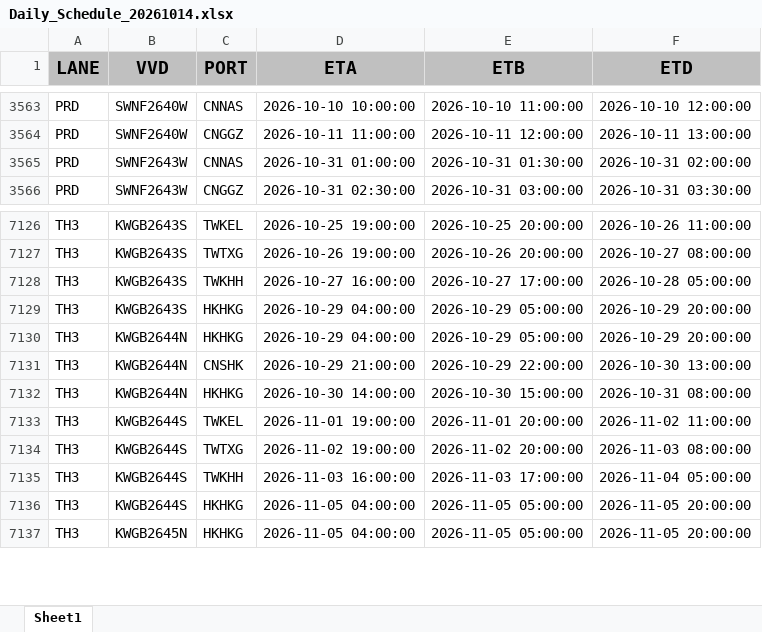
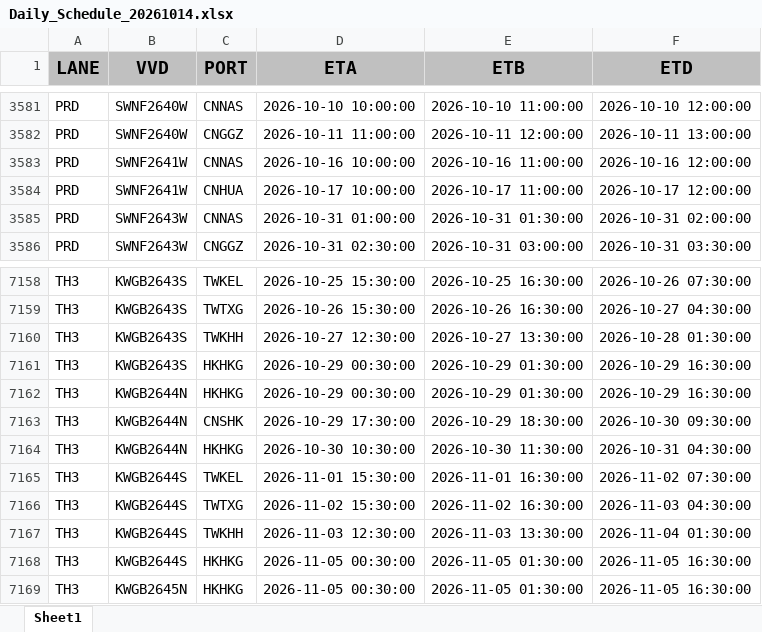
Before and after one commit to BOBWZW2/data-base, an Excel workbook: Daily_Schedule_20261014.xlsx, sheet Sheet1, drawn as a sheet; only a part is shown, gaps mark what is left out; values as stored, in another font and other column widths than the file's, no borders; addresses are those after the commit; the diff covers the shown part only; the diff names each change by its address in the sheet, - before the commit and + after, or states it on an @@ line.

```diff
--- a/Daily_Schedule_20261014.xlsx (sheet Sheet1)
+++ b/Daily_Schedule_20261014.xlsx (sheet Sheet1)
+row 3583: PRD | SWNF2641W | CNNAS | 2026-10-16 10:00:00 | 2026-10-16 11:00:00 | 2026-10-16 12:00:00
+row 3584: PRD | SWNF2641W | CNHUA | 2026-10-17 10:00:00 | 2026-10-17 11:00:00 | 2026-10-17 12:00:00
-D7158 (ETA): 2026-10-25 19:00:00
+D7158 (ETA): 2026-10-25 15:30:00
-E7158 (ETB): 2026-10-25 20:00:00
+E7158 (ETB): 2026-10-25 16:30:00
-F7158 (ETD): 2026-10-26 11:00:00
+F7158 (ETD): 2026-10-26 07:30:00
-D7159 (ETA): 2026-10-26 19:00:00
+D7159 (ETA): 2026-10-26 15:30:00
-E7159 (ETB): 2026-10-26 20:00:00
+E7159 (ETB): 2026-10-26 16:30:00
-F7159 (ETD): 2026-10-27 08:00:00
+F7159 (ETD): 2026-10-27 04:30:00
-D7160 (ETA): 2026-10-27 16:00:00
+D7160 (ETA): 2026-10-27 12:30:00
-E7160 (ETB): 2026-10-27 17:00:00
+E7160 (ETB): 2026-10-27 13:30:00
-F7160 (ETD): 2026-10-28 05:00:00
+F7160 (ETD): 2026-10-28 01:30:00
-D7161:D7162 (ETA): 2026-10-29 04:00:00
+D7161:D7162 (ETA): 2026-10-29 00:30:00
-E7161:E7162 (ETB): 2026-10-29 05:00:00
+E7161:E7162 (ETB): 2026-10-29 01:30:00
-F7161:F7162 (ETD): 2026-10-29 20:00:00
+F7161:F7162 (ETD): 2026-10-29 16:30:00
-D7163 (ETA): 2026-10-29 21:00:00
+D7163 (ETA): 2026-10-29 17:30:00
-E7163 (ETB): 2026-10-29 22:00:00
+E7163 (ETB): 2026-10-29 18:30:00
-F7163 (ETD): 2026-10-30 13:00:00
+F7163 (ETD): 2026-10-30 09:30:00
-D7164 (ETA): 2026-10-30 14:00:00
+D7164 (ETA): 2026-10-30 10:30:00
-E7164 (ETB): 2026-10-30 15:00:00
+E7164 (ETB): 2026-10-30 11:30:00
-F7164 (ETD): 2026-10-31 08:00:00
+F7164 (ETD): 2026-10-31 04:30:00
-D7165 (ETA): 2026-11-01 19:00:00
+D7165 (ETA): 2026-11-01 15:30:00
-E7165 (ETB): 2026-11-01 20:00:00
+E7165 (ETB): 2026-11-01 16:30:00
-F7165 (ETD): 2026-11-02 11:00:00
+F7165 (ETD): 2026-11-02 07:30:00
-D7166 (ETA): 2026-11-02 19:00:00
+D7166 (ETA): 2026-11-02 15:30:00
-E7166 (ETB): 2026-11-02 20:00:00
+E7166 (ETB): 2026-11-02 16:30:00
-F7166 (ETD): 2026-11-03 08:00:00
+F7166 (ETD): 2026-11-03 04:30:00
-D7167 (ETA): 2026-11-03 16:00:00
+D7167 (ETA): 2026-11-03 12:30:00
-E7167 (ETB): 2026-11-03 17:00:00
+E7167 (ETB): 2026-11-03 13:30:00
-F7167 (ETD): 2026-11-04 05:00:00
+F7167 (ETD): 2026-11-04 01:30:00
-D7168:D7169 (ETA): 2026-11-05 04:00:00
+D7168:D7169 (ETA): 2026-11-05 00:30:00
-E7168:E7169 (ETB): 2026-11-05 05:00:00
+E7168:E7169 (ETB): 2026-11-05 01:30:00
-F7168:F7169 (ETD): 2026-11-05 20:00:00
+F7168:F7169 (ETD): 2026-11-05 16:30:00
```
Also changed, not shown: 52 added rows, 20 removed rows and 1183 edited cells elsewhere in this sheet.
